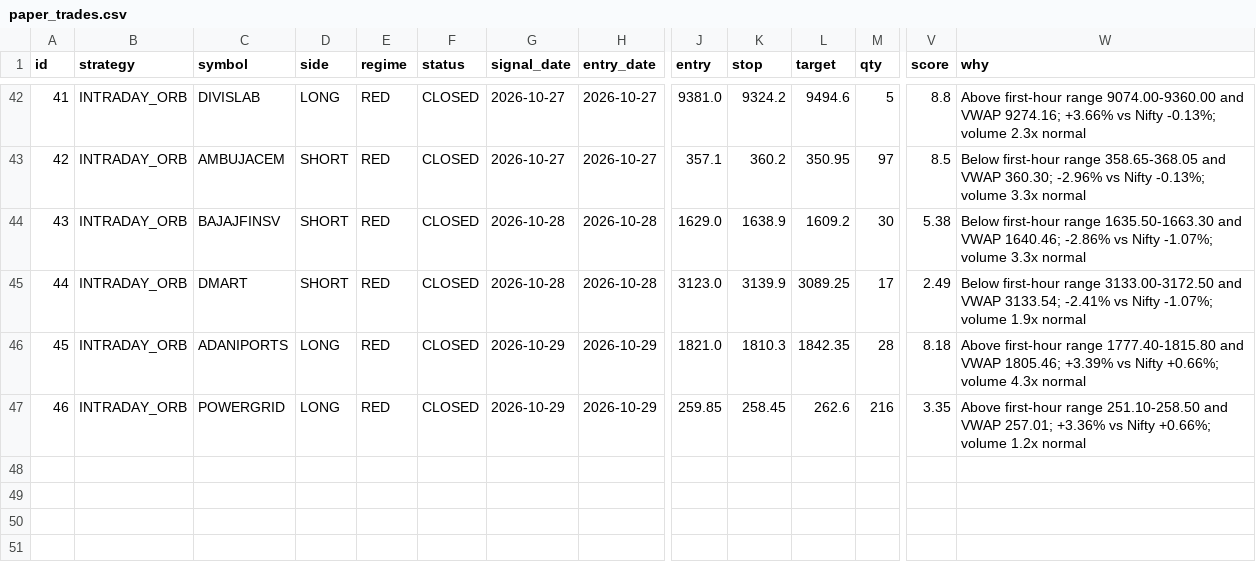
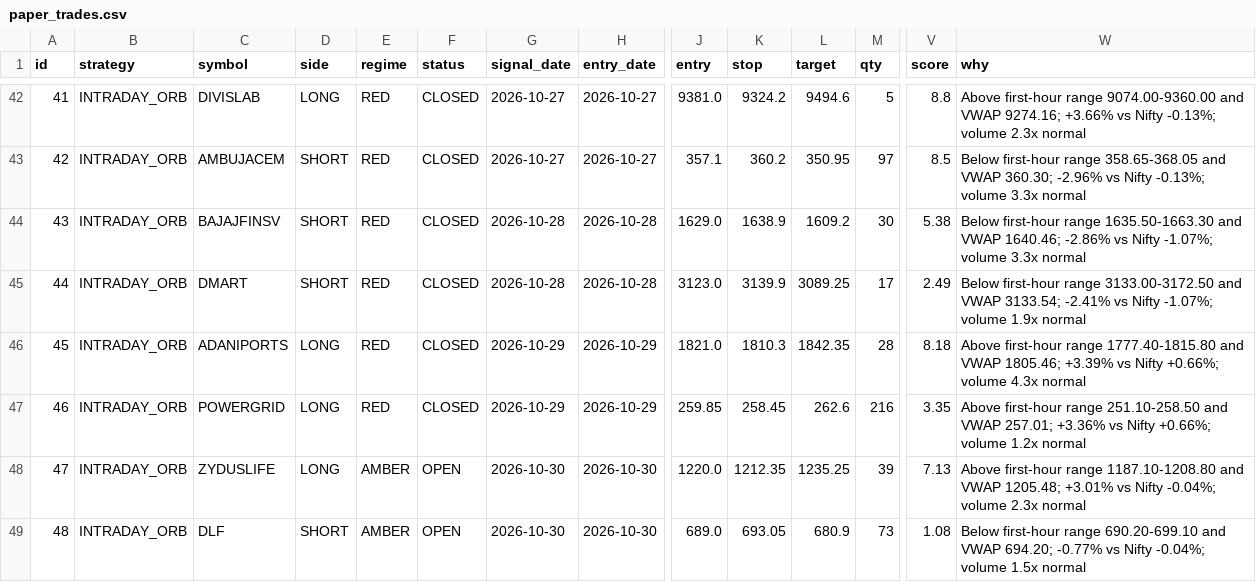
Before and after one commit to manasva-utd/swingdesk, a CSV file: paper/paper_trades.csv, drawn as a sheet; only a part is shown, gaps mark what is left out; rows hold the shown columns only; the diff names each change by its address in the sheet, - before the commit and + after, or states it on an @@ line.

Commit message:
paper: morning 2026-10-30

```diff
--- a/paper/paper_trades.csv
+++ b/paper/paper_trades.csv
+row 48: 47 | INTRADAY_ORB | ZYDUSLIFE | LONG | AMBER | OPEN | 2026-10-30 | 2026-10-30 | 1220.0 | 1212.35 | 1235.25 | 39 | 7.13 | Above first-hour range 1187.10-1208.80 and VWAP 1205.48; +3.01% vs Nifty -0.04%; volume 2.3x normal
+row 49: 48 | INTRADAY_ORB | DLF | SHORT | AMBER | OPEN | 2026-10-30 | 2026-10-30 | 689.0 | 693.05 | 680.9 | 73 | 1.08 | Below first-hour range 690.20-699.10 and VWAP 694.20; -0.77% vs Nifty -0.04%; volume 1.5x normal
```
